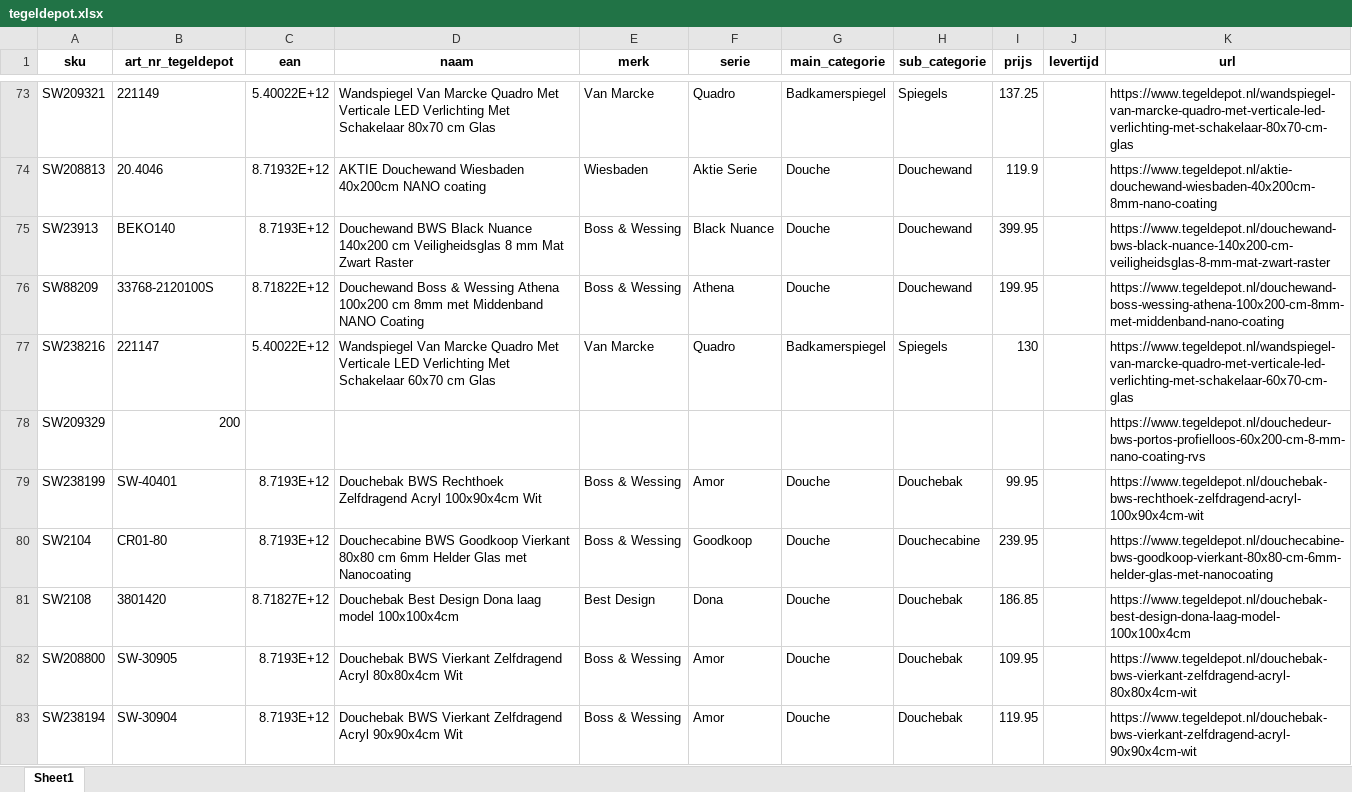
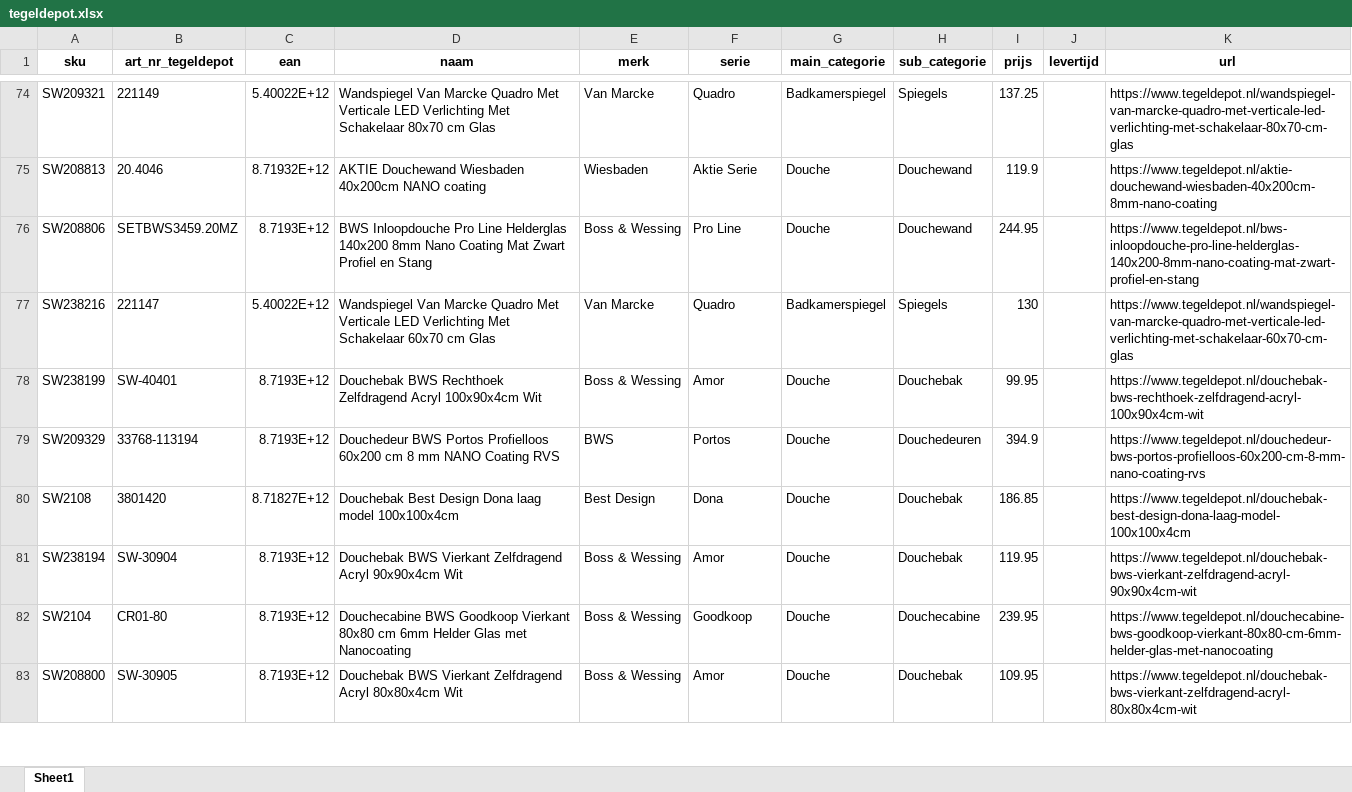
Before and after one commit to nick-sieraad-sawiday/scraping-concurrenten, an Excel workbook: outputs/tegeldepot.xlsx, sheet Sheet1, drawn as a sheet; only a part is shown, gaps mark what is left out; values as stored, in another font and other column widths than the file's, no borders; removed rows and columns are numbered as before the commit, all else as after; the diff covers the shown part only; the diff names each change by its address in the sheet, - before the commit and + after, or states it on an @@ line.

```diff
--- a/outputs/tegeldepot.xlsx (sheet Sheet1)
+++ b/outputs/tegeldepot.xlsx (sheet Sheet1)
-A76 (sku): SW23913
+A76 (sku): SW208806
-B76 (art_nr_tegeldepot): BEKO140
+B76 (art_nr_tegeldepot): SETBWS3459.20MZ
-D76 (naam): Douchewand BWS Black Nuance 140x200 cm Veiligheidsglas 8 mm Mat Zwart Raster
+D76 (naam): BWS Inloopdouche Pro Line Helderglas 140x200 8mm Nano Coating Mat Zwart Profiel en Stang
-F76 (serie): Black Nuance
+F76 (serie): Pro Line
-I76 (prijs): 399.95
+I76 (prijs): 244.95
-K76 (url): https://www.tegeldepot.nl/douchewand-bws-black-nuance-140x200-cm-veiligheidsglas-8-mm-mat-zwart-raster
+K76 (url): https://www.tegeldepot.nl/bws-inloopdouche-pro-line-helderglas-140x200-8mm-nano-coating-mat-zwart-profiel-en-stang
@@ row 76 moved to row 73: SW88209 @@
-row 78: SW209329 | 200 |  |  |  |  |  |  |  |  | https://www.tegeldepot.nl/douchedeur-bws-portos-profielloos-60x200-cm-8-mm-nano-coating-rvs
+row 79: SW209329 | 33768-113194 | 8.7193E+12 | Douchedeur BWS Portos Profielloos 60x200 cm 8 mm NANO Coating RVS | BWS | Portos | Douche | Douchedeuren | 394.9 |  | https://www.tegeldepot.nl/douchedeur-bws-portos-profielloos-60x200-cm-8-mm-nano-coating-rvs
@@ row 81 moved to row 80: SW2108 @@
@@ row 83 moved to row 81: SW238194 @@
```
Also changed, not shown: 4 added rows, 4 removed rows and 32 moved rows elsewhere in this sheet, 1 other file.
